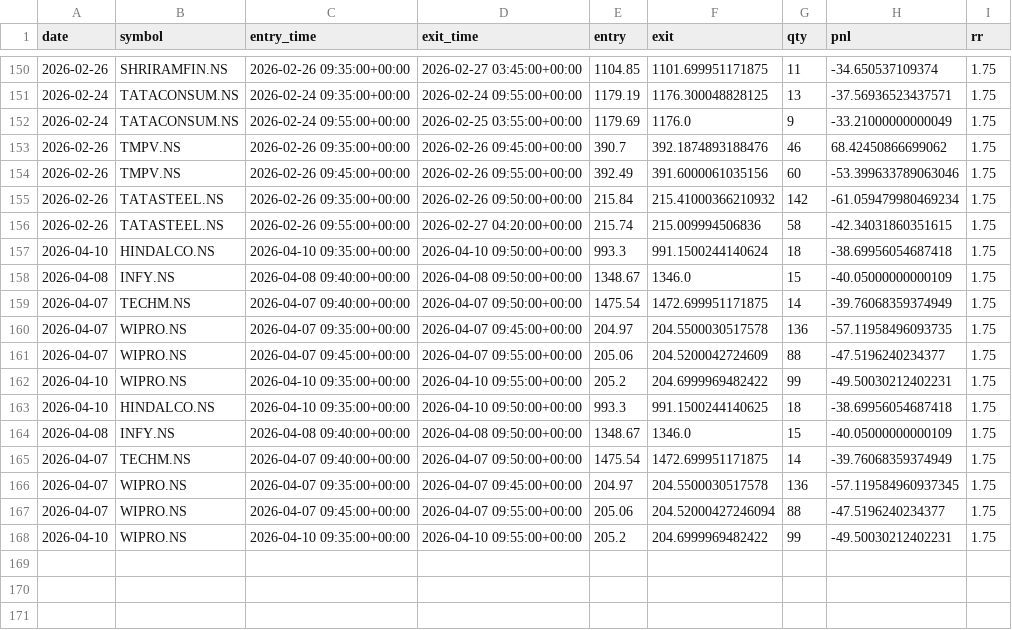
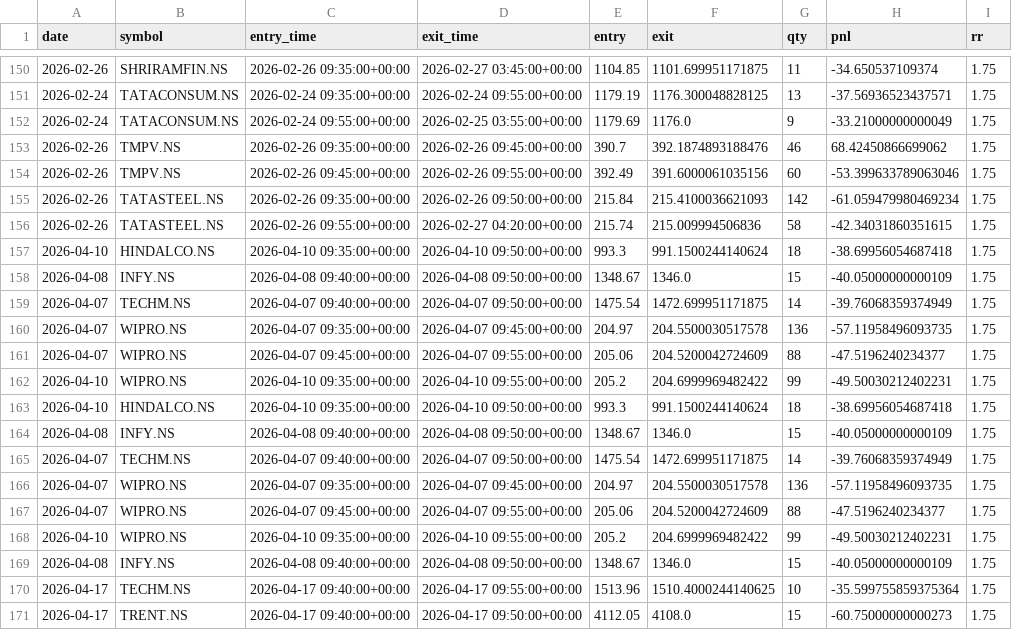
Before and after one commit to ajaywilson/Intraday_trading_recommender, a CSV file: trades_log.csv, drawn as a sheet; only a part is shown, gaps mark what is left out.

Commit message:
Update trades log

```diff
--- a/trades_log.csv
+++ b/trades_log.csv
@@ -154,3 +154,3 @@ date,symbol,entry_time,exit_time,entry,exit,qty,pnl,rr
 2026-02-26,TMPV.NS,2026-02-26 09:45:00+00:00,2026-02-26 09:55:00+00:00,392.49,391.6000061035156,60,-53.399633789063046,1.75
-2026-02-26,TATASTEEL.NS,2026-02-26 09:35:00+00:00,2026-02-26 09:50:00+00:00,215.84,215.41000366210932,142,-61.059479980469234,1.75
+2026-02-26,TATASTEEL.NS,2026-02-26 09:35:00+00:00,2026-02-26 09:50:00+00:00,215.84,215.4100036621093,142,-61.059479980469234,1.75
 2026-02-26,TATASTEEL.NS,2026-02-26 09:55:00+00:00,2026-02-27 04:20:00+00:00,215.74,215.009994506836,58,-42.34031860351615,1.75
@@ -162,7 +162,10 @@ date,symbol,entry_time,exit_time,entry,exit,qty,pnl,rr
 2026-04-10,WIPRO.NS,2026-04-10 09:35:00+00:00,2026-04-10 09:55:00+00:00,205.2,204.6999969482422,99,-49.50030212402231,1.75
-2026-04-10,HINDALCO.NS,2026-04-10 09:35:00+00:00,2026-04-10 09:50:00+00:00,993.3,991.1500244140625,18,-38.69956054687418,1.75
+2026-04-10,HINDALCO.NS,2026-04-10 09:35:00+00:00,2026-04-10 09:50:00+00:00,993.3,991.1500244140624,18,-38.69956054687418,1.75
 2026-04-08,INFY.NS,2026-04-08 09:40:00+00:00,2026-04-08 09:50:00+00:00,1348.67,1346.0,15,-40.05000000000109,1.75
 2026-04-07,TECHM.NS,2026-04-07 09:40:00+00:00,2026-04-07 09:50:00+00:00,1475.54,1472.699951171875,14,-39.76068359374949,1.75
-2026-04-07,WIPRO.NS,2026-04-07 09:35:00+00:00,2026-04-07 09:45:00+00:00,204.97,204.5500030517578,136,-57.119584960937345,1.75
-2026-04-07,WIPRO.NS,2026-04-07 09:45:00+00:00,2026-04-07 09:55:00+00:00,205.06,204.52000427246094,88,-47.5196240234377,1.75
+2026-04-07,WIPRO.NS,2026-04-07 09:35:00+00:00,2026-04-07 09:45:00+00:00,204.97,204.5500030517578,136,-57.11958496093735,1.75
+2026-04-07,WIPRO.NS,2026-04-07 09:45:00+00:00,2026-04-07 09:55:00+00:00,205.06,204.5200042724609,88,-47.5196240234377,1.75
 2026-04-10,WIPRO.NS,2026-04-10 09:35:00+00:00,2026-04-10 09:55:00+00:00,205.2,204.6999969482422,99,-49.50030212402231,1.75
+2026-04-08,INFY.NS,2026-04-08 09:40:00+00:00,2026-04-08 09:50:00+00:00,1348.67,1346.0,15,-40.05000000000109,1.75
+2026-04-17,TECHM.NS,2026-04-17 09:40:00+00:00,2026-04-17 09:55:00+00:00,1513.96,1510.4000244140625,10,-35.599755859375364,1.75
+2026-04-17,TRENT.NS,2026-04-17 09:40:00+00:00,2026-04-17 09:50:00+00:00,4112.05,4108.0,15,-60.75000000000273,1.75
```
